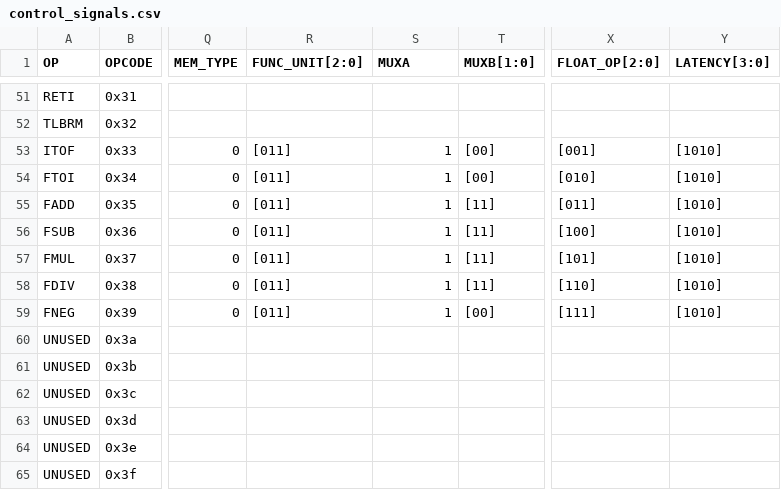
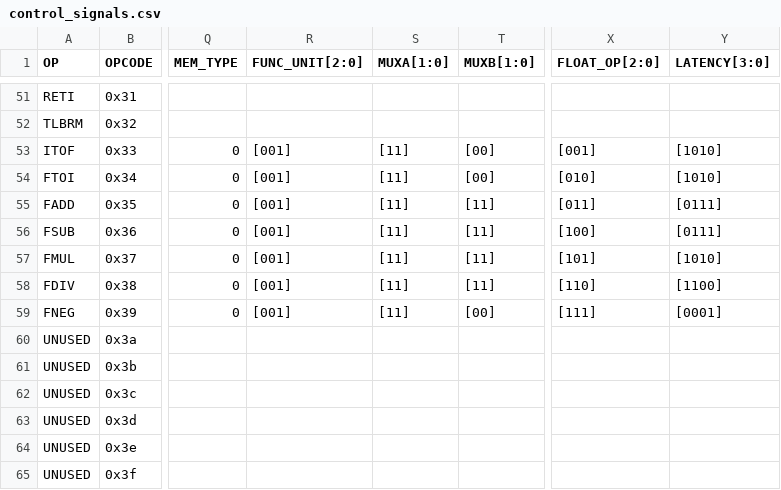
Before and after one commit to dmanatunga/cs7290-core, a CSV file: decode_stage/control_signals.csv, drawn as a sheet; only a part is shown, gaps mark what is left out; the diff covers the shown part only; the diff names each change by its address in the sheet, - before the commit and + after, or states it on an @@ line.

```diff
--- a/decode_stage/control_signals.csv
+++ b/decode_stage/control_signals.csv
-S1: MUXA
+S1: MUXA[1:0]
-R53:R59 (FUNC_UNIT[2:0]): [011]
+R53:R59 (FUNC_UNIT[2:0]): [001]
-S53:S59 (MUXA[1:0]): 1
+S53:S59 (MUXA[1:0]): [11]
-Y55:Y56 (LATENCY[3:0]): [1010]
+Y55:Y56 (LATENCY[3:0]): [0111]
-Y58 (LATENCY[3:0]): [1010]
+Y58 (LATENCY[3:0]): [1100]
-Y59 (LATENCY[3:0]): [1010]
+Y59 (LATENCY[3:0]): [0001]
```
Also changed, not shown: 67 edited cells elsewhere in this file, 2 other files.
